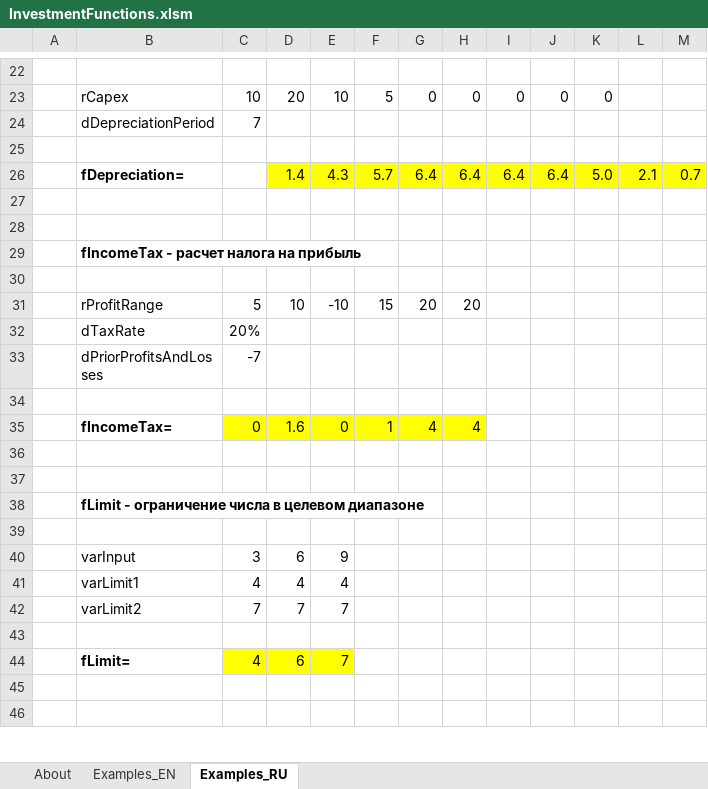
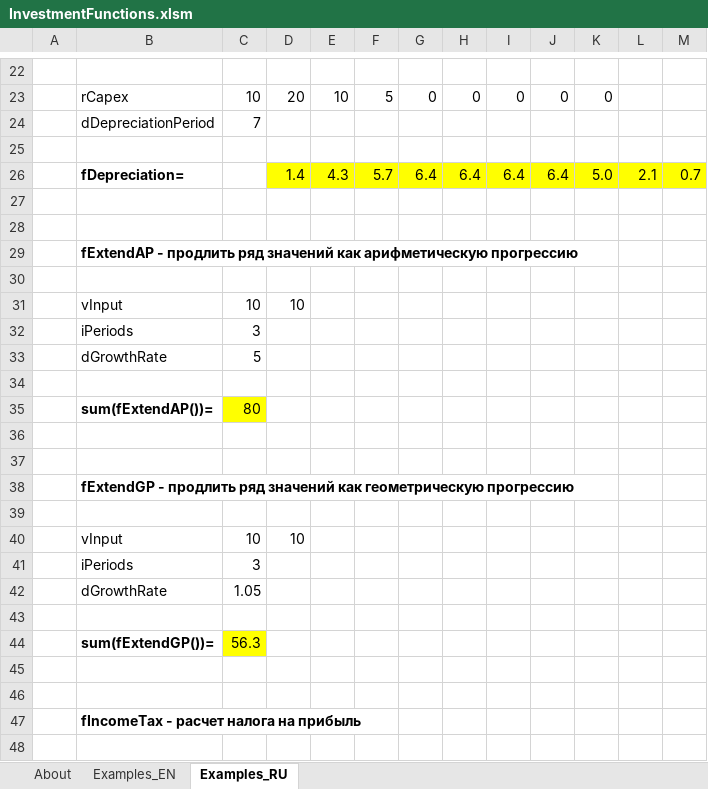
Before and after one commit to OlegPyatakov/InvestmentFunctions, an Excel workbook: InvestmentFunctions.xlsm, sheet Examples_RU, drawn as a sheet; only a part is shown, gaps mark what is left out; the shorter side is filled out with more unchanged rows; values as stored, in another font and other column widths than the file's, no borders; the diff names each change by its address in the sheet, - before the commit and + after, or states it on an @@ line.

Commit message:
Added functions fExtendAP and fExtendGP

```diff
--- a/InvestmentFunctions.xlsm (sheet Examples_RU)
+++ b/InvestmentFunctions.xlsm (sheet Examples_RU)
+row 29:  | fExtendAP - продлить ряд значений как арифметическую прогрессию
+row 30: (empty)
+row 31:  | vInput | 10 | 10
+row 32:  | iPeriods | 3
+row 33:  | dGrowthRate | 5
+row 34: (empty)
+row 35:  | sum(fExtendAP())= | 80
+row 36: (empty)
+row 37: (empty)
+row 38:  | fExtendGP - продлить ряд значений как геометрическую прогрессию
+row 39: (empty)
+row 40:  | vInput | 10 | 10
+row 41:  | iPeriods | 3
+row 42:  | dGrowthRate | 1.05
+row 43: (empty)
+row 44:  | sum(fExtendGP())= | 56.3
+row 45: (empty)
+row 46: (empty)
```
Also changed, not shown: sheet Examples_EN, sheet About, 5 other files.
